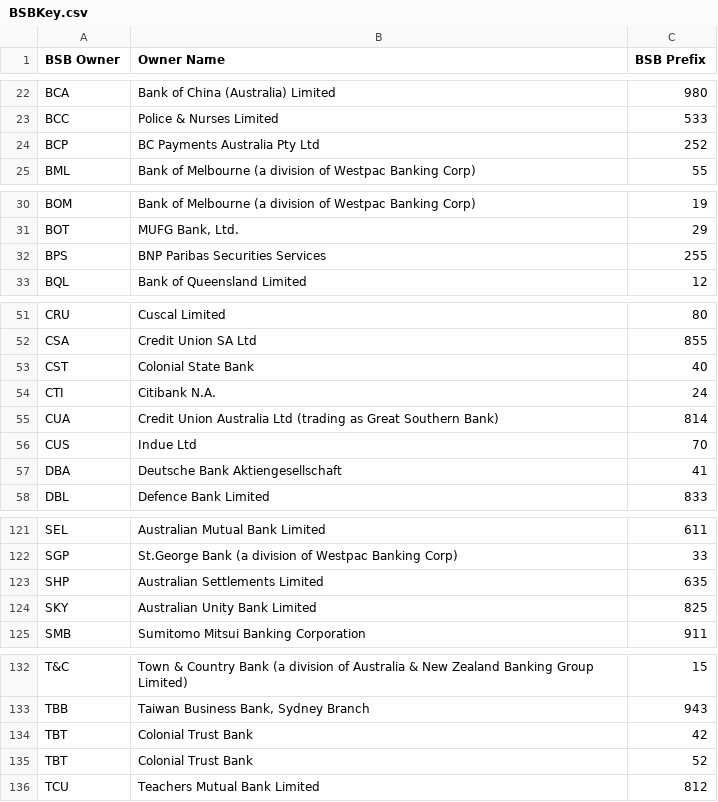
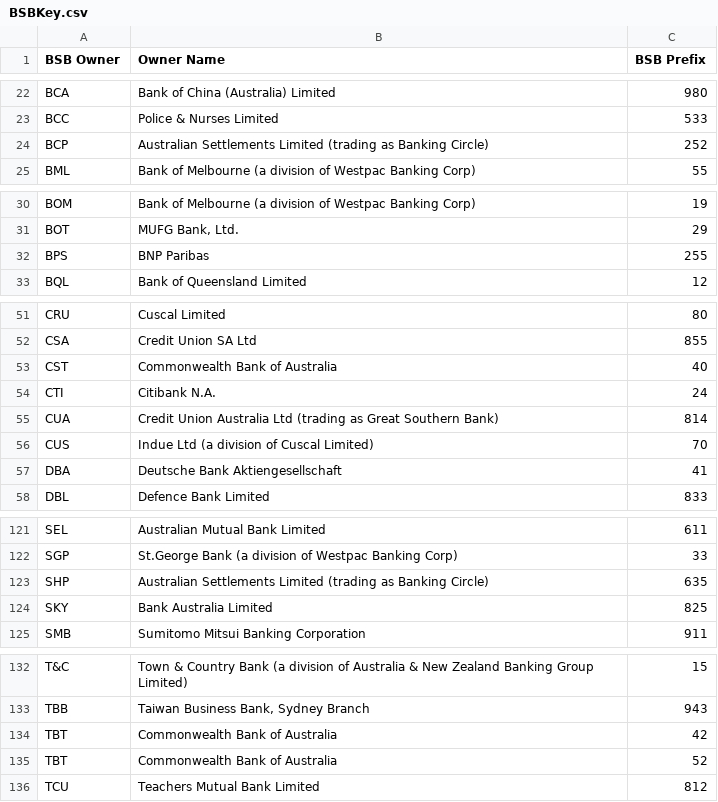
Before and after one commit to CorbanSurtees/Banking-data-fetch-bot, a CSV file: 3/sql/BSBKey.csv, drawn as a sheet; only a part is shown, gaps mark what is left out.

```diff
--- a/3/sql/BSBKey.csv
+++ b/3/sql/BSBKey.csv
@@ -23,3 +23,3 @@ BCA,Bank of China (Australia) Limited,980
 BCC,Police & Nurses Limited,533
-BCP,BC Payments Australia Pty Ltd,252
+BCP,Australian Settlements Limited (trading as Banking Circle),252
 BML,Bank of Melbourne (a division of Westpac Banking Corp),55
@@ -31,3 +31,3 @@ BOM,Bank of Melbourne (a division of Westpac Banking Corp),19
 BOT,"MUFG Bank, Ltd.",29
-BPS,BNP Paribas Securities Services,255
+BPS,BNP Paribas,255
 BQL,Bank of Queensland Limited,12
@@ -52,6 +52,6 @@ CRU,Cuscal Limited,80
 CSA,Credit Union SA Ltd,855
-CST,Colonial State Bank,40
+CST,Commonwealth Bank of Australia,40
 CTI,Citibank N.A.,24
 CUA,Credit Union Australia Ltd (trading as Great Southern Bank),814
-CUS,Indue Ltd,70
+CUS,Indue Ltd (a division of Cuscal Limited),70
 DBA,Deutsche Bank Aktiengesellschaft,41
@@ -122,4 +122,4 @@ SEL,Australian Mutual Bank Limited,611
 SGP,St.George Bank (a division of Westpac Banking Corp),33
-SHP,Australian Settlements Limited,635
-SKY,Australian Unity Bank Limited,825
+SHP,Australian Settlements Limited (trading as Banking Circle),635
+SKY,Bank Australia Limited,825
 SMB,Sumitomo Mitsui Banking Corporation,911
@@ -133,4 +133,4 @@ T&C,Town & Country Bank (a division of Australia & New Zealand Banking Group Lim
 TBB,"Taiwan Business Bank, Sydney Branch",943
-TBT,Colonial Trust Bank,42
-TBT,Colonial Trust Bank,52
+TBT,Commonwealth Bank of Australia,42
+TBT,Commonwealth Bank of Australia,52
 TCU,Teachers Mutual Bank Limited,812
```
Also changed, not shown: 1 other file.
